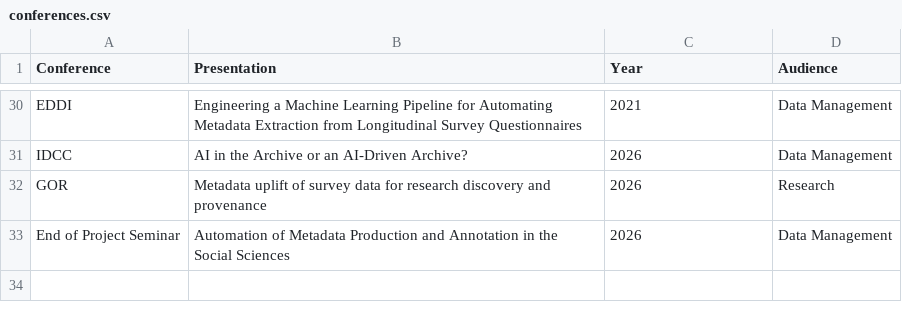
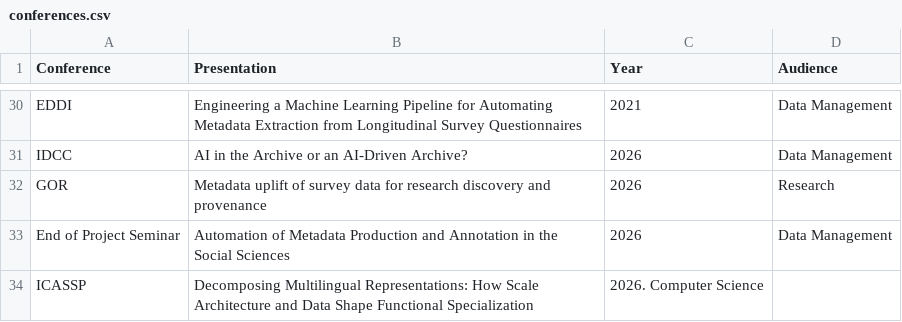
Before and after one commit to spuddybike/metadata-automation, a CSV file: conferences.csv, drawn as a sheet; only a part is shown, gaps mark what is left out.

Commit message:
Update conferences.csv

```diff
--- a/conferences.csv
+++ b/conferences.csv
@@ -33 +33,2 @@ GOR, Metadata uplift of survey data for research discovery and provenance, 2026,
 End of Project Seminar,Automation of Metadata Production and Annotation in the Social Sciences, 2026, Data Management
+ICASSP, Decomposing Multilingual Representations: How Scale Architecture and Data Shape Functional Specialization, 2026. Computer Science
```
